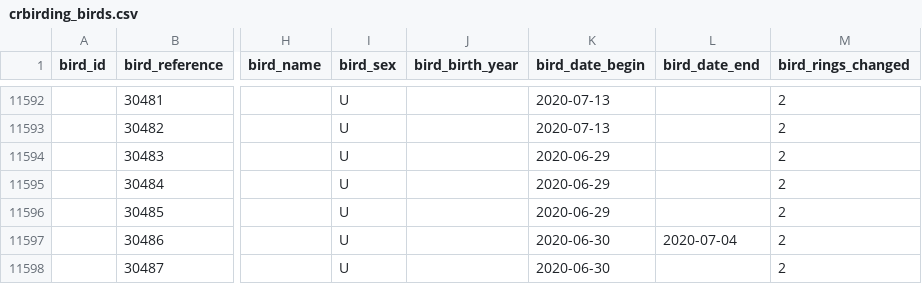
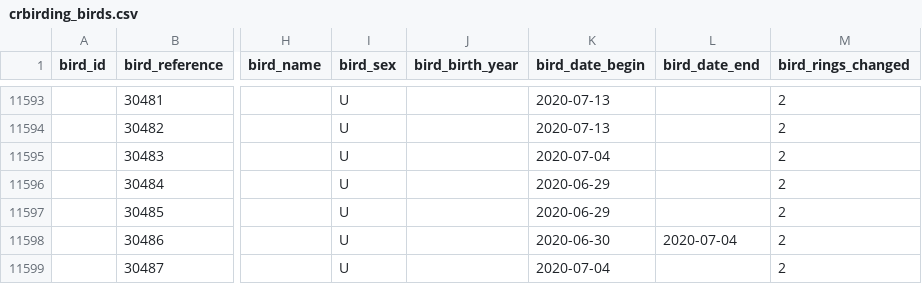
Before and after one commit to damianooldoni/sovon, a CSV file: data/processed/crbirding_birds.csv, drawn as a sheet; only a part is shown, gaps mark what is left out; addresses are those after the commit; the diff covers the shown part only; the diff names each change by its address in the sheet, - before the commit and + after, or states it on an @@ line.

```diff
--- a/data/processed/crbirding_birds.csv
+++ b/data/processed/crbirding_birds.csv
-K11595 (bird_date_begin): 2020-06-29
+K11595 (bird_date_begin): 2020-07-04
-K11599 (bird_date_begin): 2020-06-30
+K11599 (bird_date_begin): 2020-07-04
```
Also changed, not shown: 1 added row and 17 edited cells elsewhere in this file, 8 other files.
